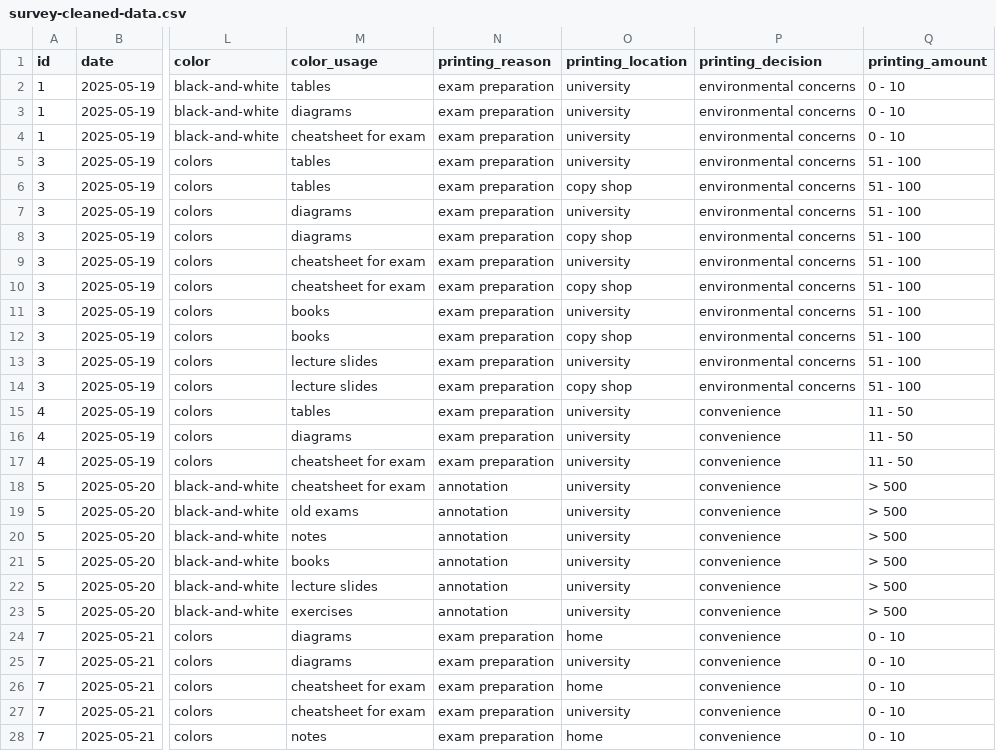
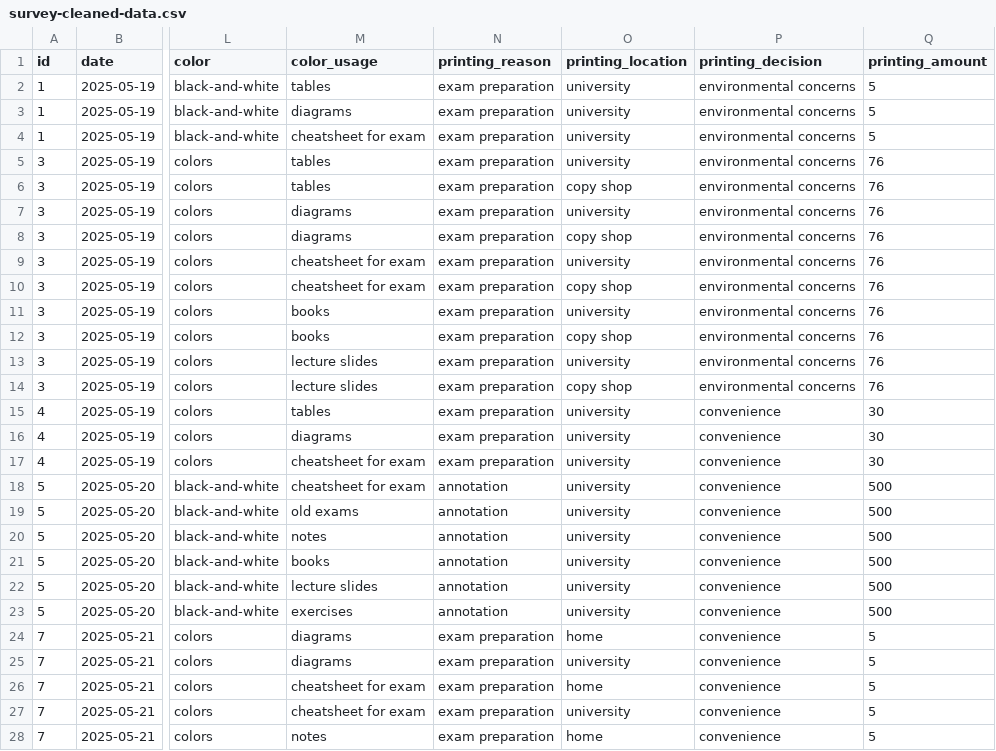
Before and after one commit to rbtl-fs25/project-haella003, a CSV file: data/processed/survey-cleaned-data.csv, drawn as a sheet; only a part is shown, gaps mark what is left out; the diff covers the shown part only; the diff names each change by its address in the sheet, - before the commit and + after, or states it on an @@ line.

Commit message:
'cleaning data 2.0'

```diff
--- a/data/processed/survey-cleaned-data.csv
+++ b/data/processed/survey-cleaned-data.csv
-Q2:Q4 (printing_amount): 0 - 10
+Q2:Q4 (printing_amount): 5
-Q5:Q14 (printing_amount): 51 - 100
+Q5:Q14 (printing_amount): 76
-Q15:Q17 (printing_amount): 11 - 50
+Q15:Q17 (printing_amount): 30
-Q18:Q23 (printing_amount): > 500
+Q18:Q23 (printing_amount): 500
-Q24:Q28 (printing_amount): 0 - 10
+Q24:Q28 (printing_amount): 5
```
Also changed, not shown: 98 edited cells elsewhere in this file, 4 other files.
